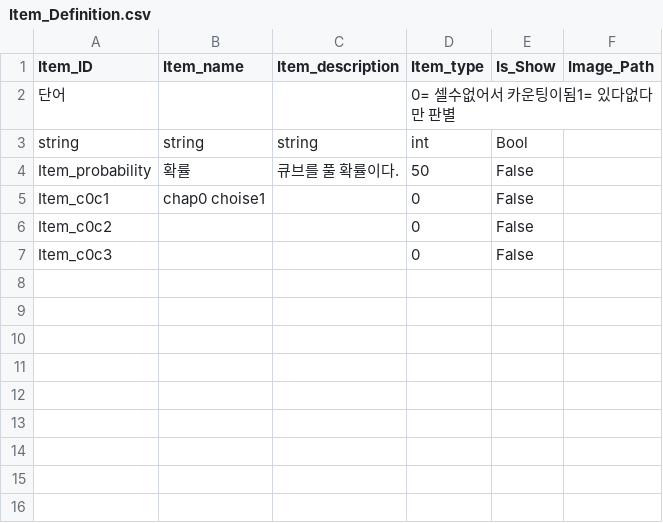
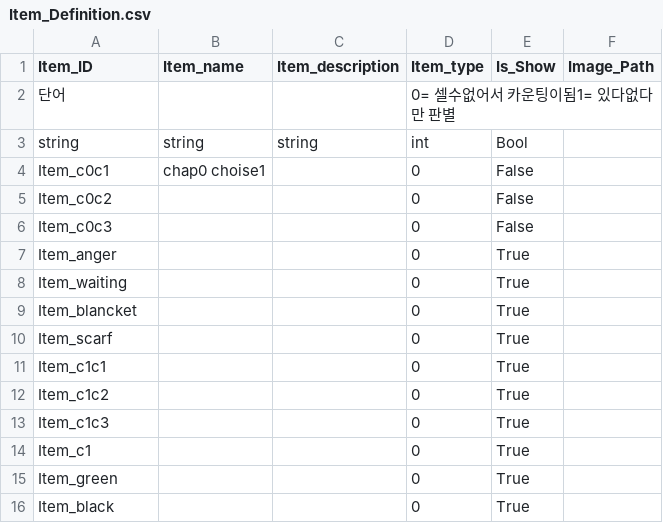
Before and after one commit to I-Need-Mac/Project-T, a CSV file: Project-T/Assets/Resources/Table/theLAB/Item_Definition.csv, drawn as a sheet.

```diff
--- a/Project-T/Assets/Resources/Table/theLAB/Item_Definition.csv
+++ b/Project-T/Assets/Resources/Table/theLAB/Item_Definition.csv
@@ -3,3 +3,2 @@ Item_ID,Item_name,Item_description,Item_type,Is_Show,Image_Path
 string,string,string,int,Bool,
-Item_probability,확률,큐브를 풀 확률이다.,50,False,
 Item_c0c1,chap0 choise1,,0,False,
@@ -7 +6,11 @@ Item_c0c2,,,0,False,
 Item_c0c3,,,0,False,
+Item_anger,,,0,True,
+Item_waiting,,,0,True,
+Item_blancket,,,0,True,
+Item_scarf,,,0,True,
+Item_c1c1,,,0,True,
+Item_c1c2,,,0,True,
+Item_c1c3,,,0,True,
+Item_c1,,,0,True,
+Item_green,,,0,True,
+Item_black,,,0,True,
```
Also changed, not shown: Project-T/Assets/Resources/Table/theLAB/Resource.csv, Project-T/Assets/Resources/Table/theLAB/Story_load.csv, 2 other files.
